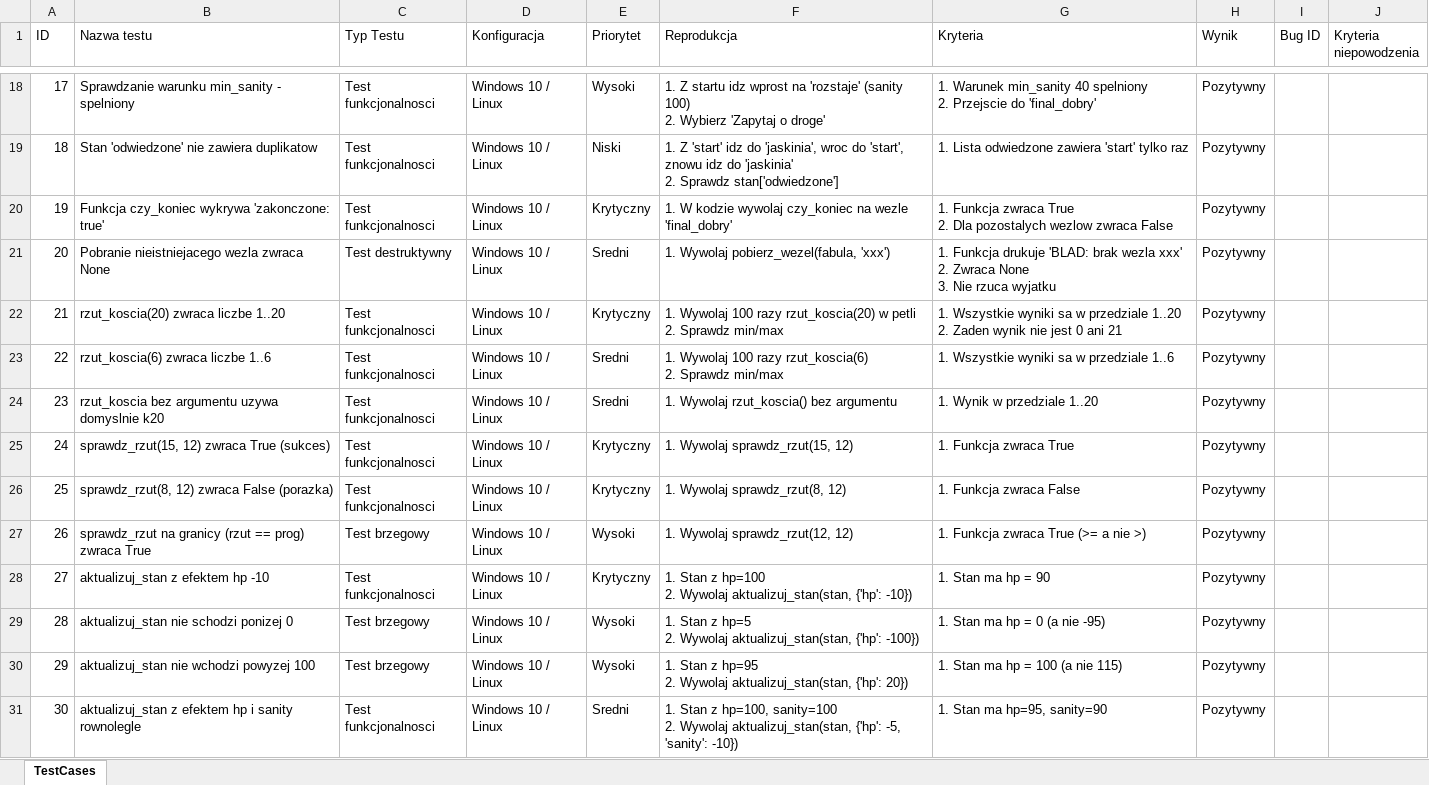
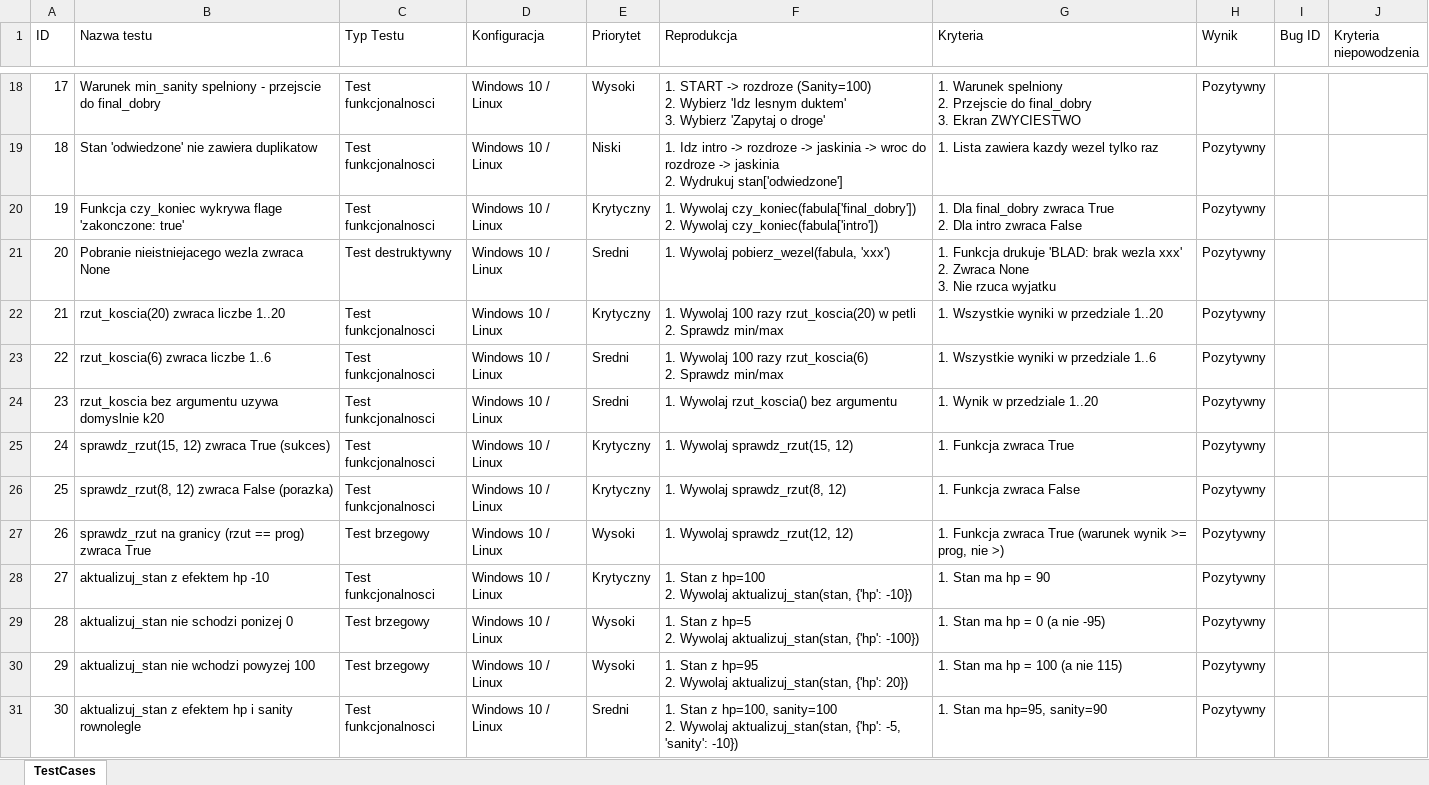
Before and after one commit to GKabat/cthulu-text-rpg, an Excel workbook: docs/TestCases_Cien_nad_Arkham.xlsx, sheet TestCases, drawn as a sheet; only a part is shown, gaps mark what is left out; values as stored, in another font and other column widths than the file's, no borders; ↵ is a line break in a cell; the diff covers the shown part only; the diff names each change by its address in the sheet, - before the commit and + after, or states it on an @@ line.

```diff
--- a/docs/TestCases_Cien_nad_Arkham.xlsx (sheet TestCases)
+++ b/docs/TestCases_Cien_nad_Arkham.xlsx (sheet TestCases)
-B18 (Nazwa testu): Sprawdzanie warunku min_sanity - spelniony
+B18 (Nazwa testu): Warunek min_sanity spelniony - przejscie do final_dobry
-F18 (Reprodukcja): 1. Z startu idz wprost na 'rozstaje' (sanity 100) ↵ 2. Wybierz 'Zapytaj…
+F18 (Reprodukcja): 1. START -> rozdroze (Sanity=100) ↵ 2. Wybierz 'Idz lesnym duktem' ↵ 3. Wybierz 'Zapytaj…
-G18 (Kryteria): 1. Warunek min_sanity 40 spelniony ↵ 2. Przejscie do 'final_dobry'
+G18 (Kryteria): 1. Warunek spelniony ↵ 2. Przejscie do final_dobry ↵ 3. Ekran ZWYCIESTWO
-F19 (Reprodukcja): 1. Z 'start' idz do 'jaskinia', wroc do 'start', znowu idz do 'jaskinia' ↵ 2. Sprawdz stan['odwiedzone']
+F19 (Reprodukcja): 1. Idz intro -> rozdroze -> jaskinia -> wroc do rozdroze -> jaskinia ↵ 2. Wydrukuj stan['odwiedzone']
-G19 (Kryteria): 1. Lista odwiedzone zawiera 'start' tylko raz
+G19 (Kryteria): 1. Lista zawiera kazdy wezel tylko raz
-B20 (Nazwa testu): …czy_koniec wykrywa 'zakonczone: true'
+B20 (Nazwa testu): …czy_koniec wykrywa flage 'zakonczone: true'
-F20 (Reprodukcja): 1. W kodzie wywolaj czy_koniec na wezle 'final_dobry'
+F20 (Reprodukcja): 1. Wywolaj czy_koniec(fabula['final_dobry']) ↵ 2. Wywolaj czy_koniec(fabula['intro'])
-G20 (Kryteria): 1. Funkcja zwraca True ↵ 2. Dla pozostalych wezlow zwraca False
+G20 (Kryteria): 1. Dla final_dobry zwraca True ↵ 2. Dla intro zwraca False
-G22 (Kryteria): …Wszystkie wyniki sa w przedziale 1..20 ↵ 2. Zaden wynik nie jest 0 ani 21
+G22 (Kryteria): …Wszystkie wyniki w przedziale 1..20
-G23 (Kryteria): 1. Wszystkie wyniki sa w przedziale 1..6
+G23 (Kryteria): 1. Wszystkie wyniki w przedziale 1..6
-G27 (Kryteria): 1. Funkcja zwraca True (>= a nie >)
+G27 (Kryteria): 1. Funkcja zwraca True (warunek wynik >= prog, nie >)
```
Also changed, not shown: 83 edited cells elsewhere in this sheet, 11 other files.
